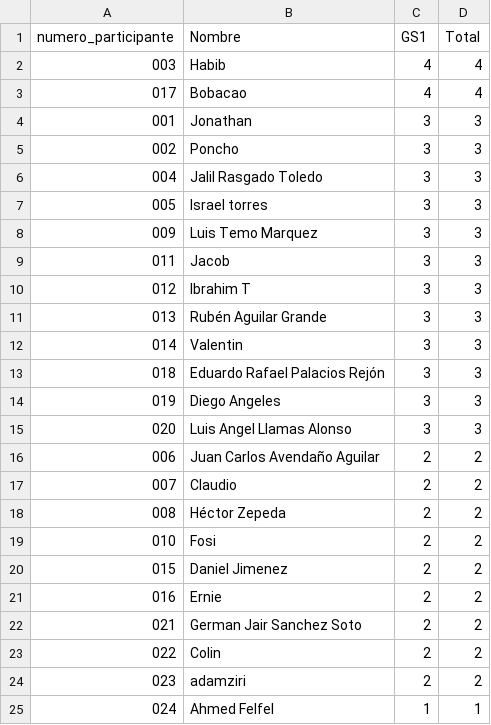
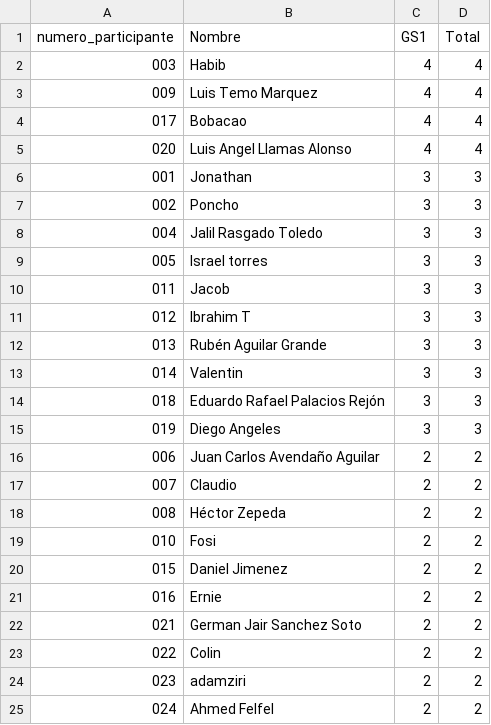
Before and after one commit to alffajardo/Qatar2022, a CSV file: Overall_scores.csv, drawn as a sheet.

```diff
--- a/Overall_scores.csv
+++ b/Overall_scores.csv
@@ -2,3 +2,5 @@ numero_participante,Nombre,GS1,Total
 003,Habib,4,4
+009,Luis Temo Marquez,4,4
 017,Bobacao,4,4
+020,Luis Angel Llamas Alonso,4,4
 001,Jonathan,3,3
@@ -7,3 +9,2 @@ numero_participante,Nombre,GS1,Total
 005,Israel torres,3,3
-009,Luis Temo Marquez,3,3
 011,Jacob,3,3
@@ -14,3 +15,2 @@ numero_participante,Nombre,GS1,Total
 019,Diego Angeles,3,3
-020,Luis Angel Llamas Alonso,3,3
 006,Juan Carlos Avendaño Aguilar,2,2
@@ -24,2 +24,2 @@ numero_participante,Nombre,GS1,Total
 023,adamziri,2,2
-024,Ahmed Felfel,1,1
+024,Ahmed Felfel,2,2
```
Also changed, not shown: GS1_complete_scores.csv, 1 other file.
